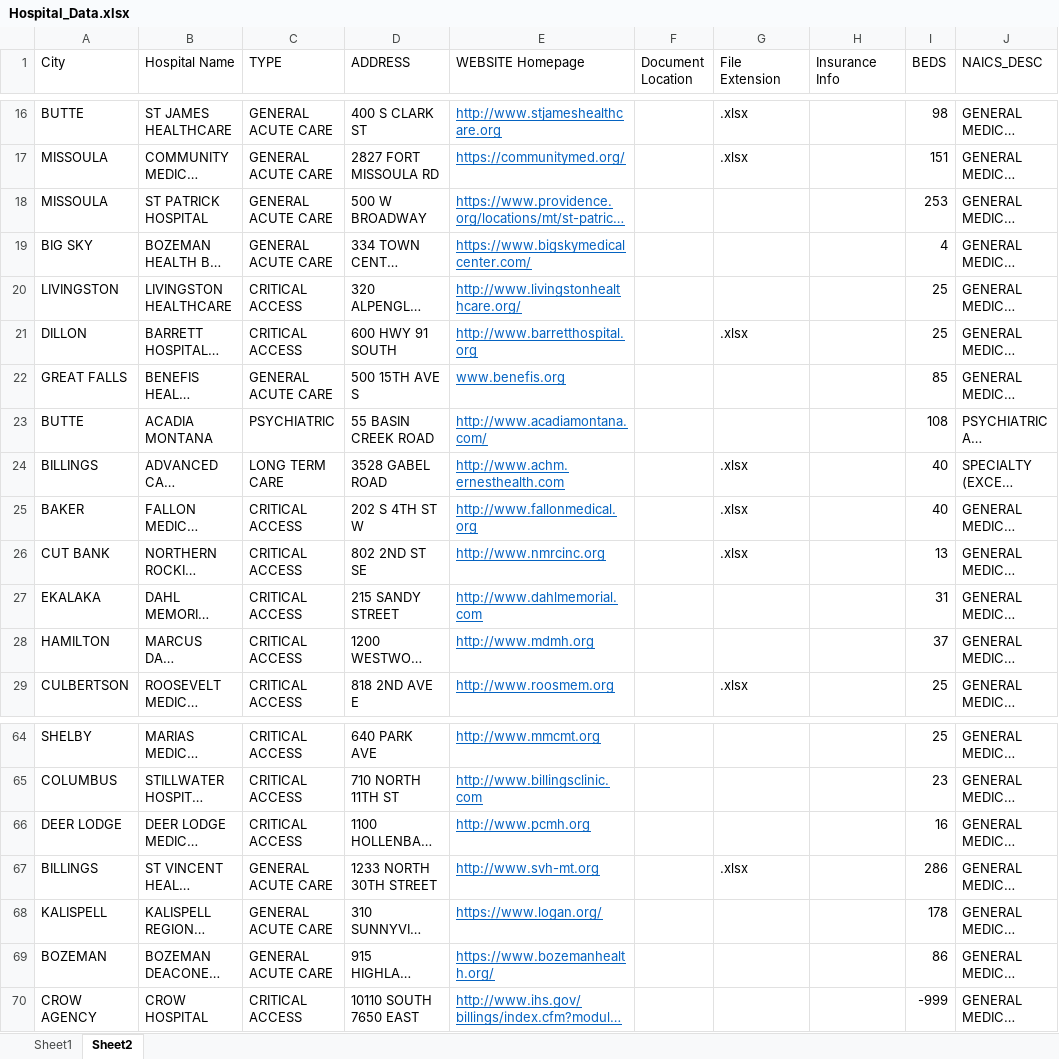
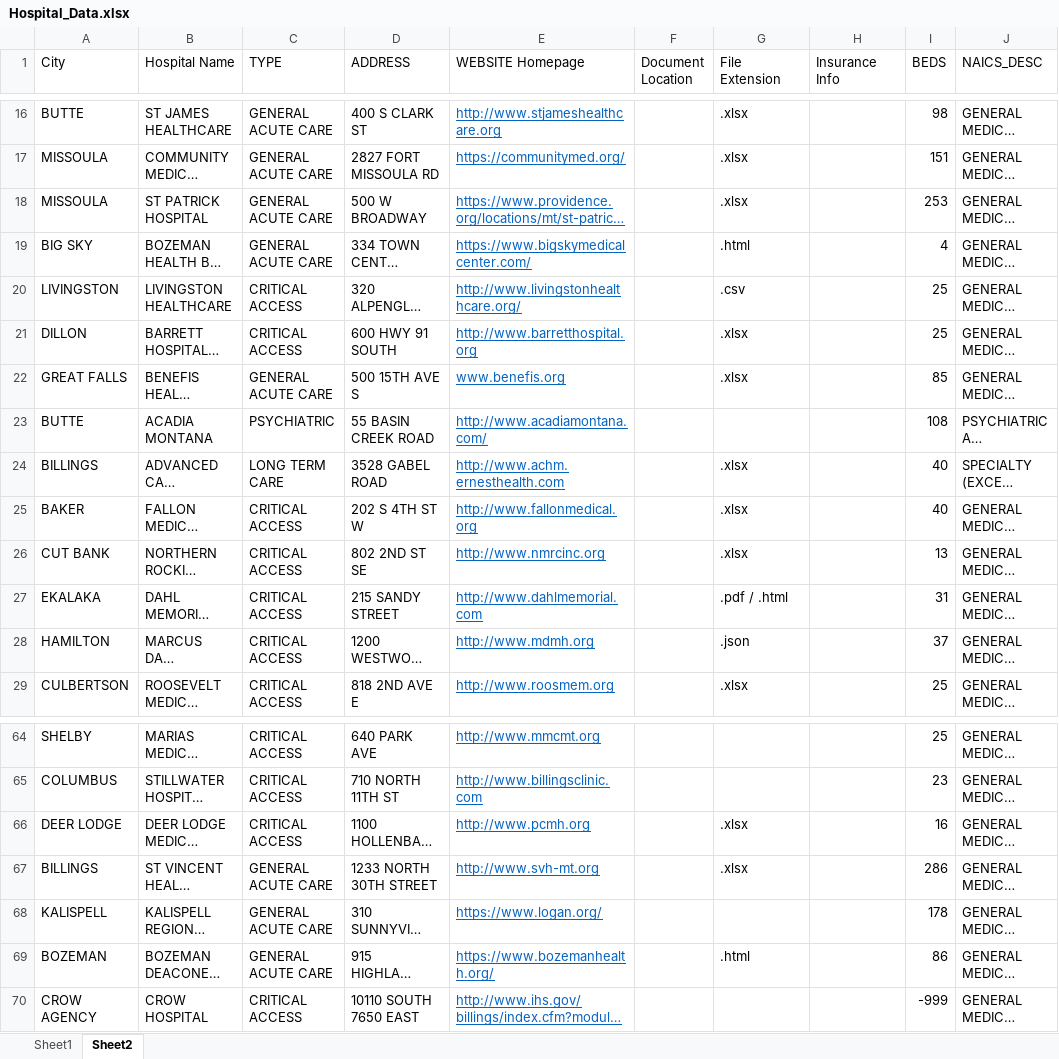
Before and after one commit to 423s22/G1, an Excel workbook: src/Python_Files/data_files/Hospital_Data.xlsx, sheet Sheet2, drawn as a sheet; only a part is shown, gaps mark what is left out; long unchanged cells end in …; values as stored, in another font and other column widths than the file's, no borders; the diff covers the shown part only; the diff names each change by its address in the sheet, - before the commit and + after, or states it on an @@ line.

Commit message:
Update Hospital_Data.xlsx
Updated file extensions on data sheet

```diff
--- a/src/Python_Files/data_files/Hospital_Data.xlsx (sheet Sheet2)
+++ b/src/Python_Files/data_files/Hospital_Data.xlsx (sheet Sheet2)
-G18 (File Extension): (empty)
+G18 (File Extension): .xlsx
-G19 (File Extension): (empty)
+G19 (File Extension): .html
-G20 (File Extension): (empty)
+G20 (File Extension): .csv
-G22 (File Extension): (empty)
+G22 (File Extension): .xlsx
-G27 (File Extension): (empty)
+G27 (File Extension): .pdf / .html
-G28 (File Extension): (empty)
+G28 (File Extension): .json
-G66 (File Extension): (empty)
+G66 (File Extension): .xlsx
-G69 (File Extension): (empty)
+G69 (File Extension): .html
```
Also changed, not shown: 17 edited cells elsewhere in this sheet.
